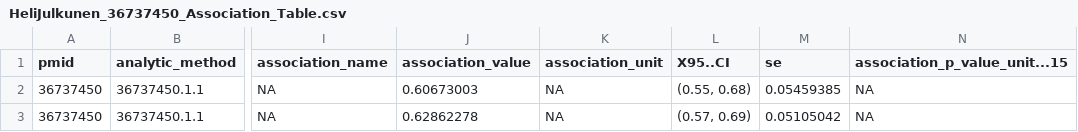
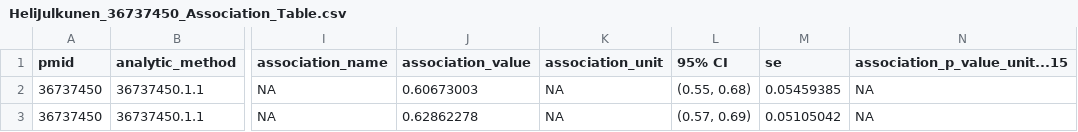
Before and after one commit to madhansubra19-sketch/neo4j-data, a CSV file: HeliJulkunen_36737450_Association_Table.csv, drawn as a sheet; only a part is shown, gaps mark what is left out; the diff names each change by its address in the sheet, - before the commit and + after, or states it on an @@ line.

Commit message:
Add files via upload
Update

```diff
--- a/HeliJulkunen_36737450_Association_Table.csv
+++ b/HeliJulkunen_36737450_Association_Table.csv
-L1: X95..CI
+L1: 95% CI
```
